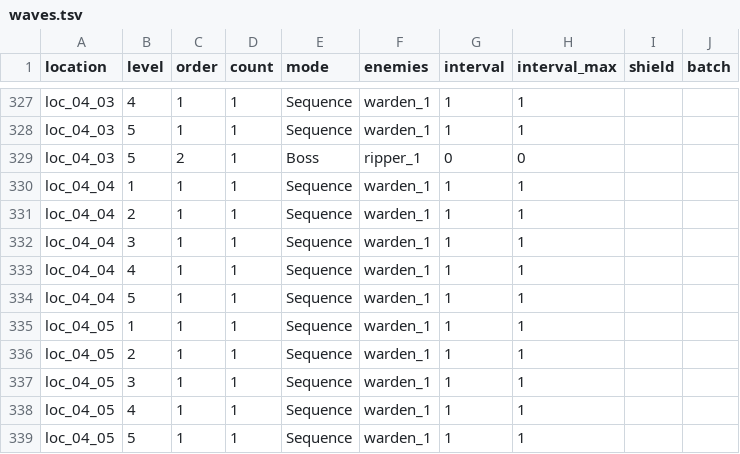
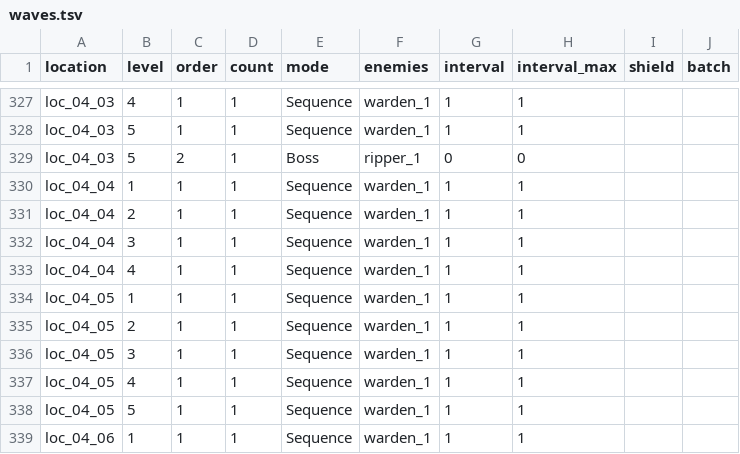
Before and after one commit to BarVit/UnityHomeWorks, a TSV file: Flappy Terminator/Assets/Data/Tables/waves.tsv, drawn as a sheet; only a part is shown, gaps mark what is left out; the shorter side is filled out with more unchanged rows; the diff names each change by its address in the sheet, - before the commit and + after, or states it on an @@ line.

```diff
--- a/Flappy Terminator/Assets/Data/Tables/waves.tsv
+++ b/Flappy Terminator/Assets/Data/Tables/waves.tsv
-row 334: loc_04_04 | 5 | 1 | 1 | Sequence | warden_1 | 1 | 1
```
Also changed, not shown: Flappy Terminator/Assets/Data/Reports/location_rewards.tsv, Flappy Terminator/Assets/Data/Reports/weapons_full_price.tsv, 10 other files.
